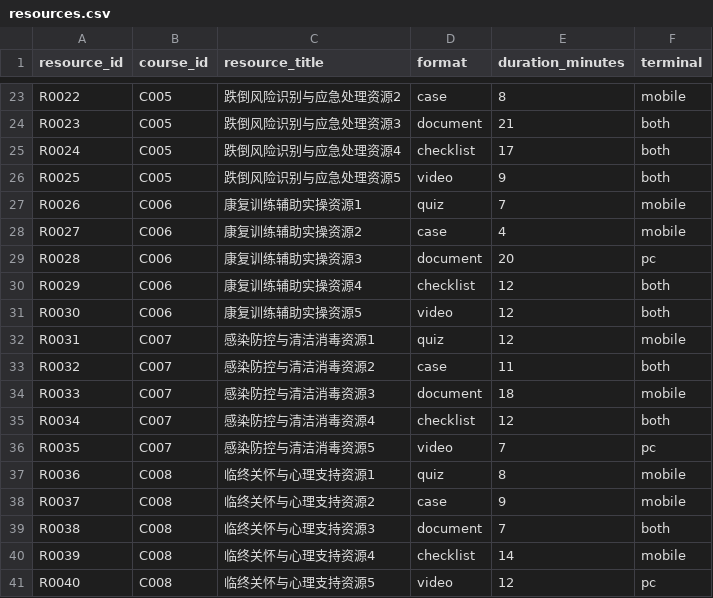
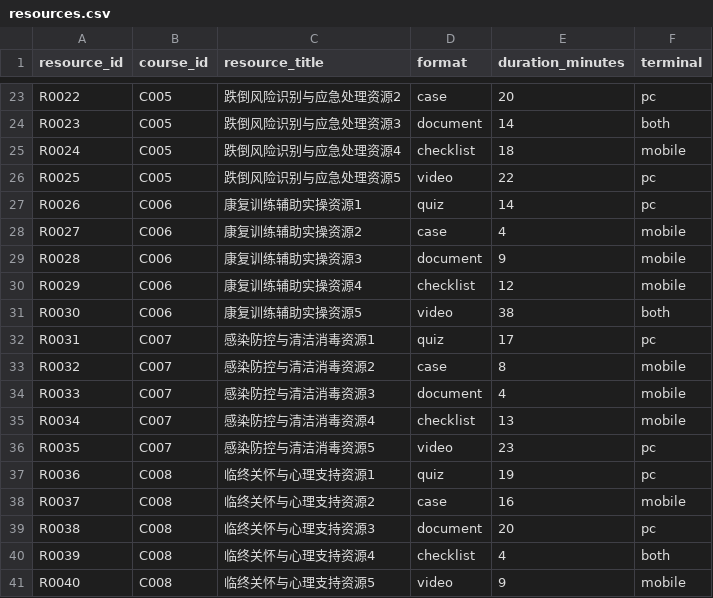
Before and after one commit to JunchenShen/smart-nursing, a CSV file: data/resources.csv, drawn as a sheet; only a part is shown, gaps mark what is left out; the diff covers the shown part only; the diff names each change by its address in the sheet, - before the commit and + after, or states it on an @@ line.

```diff
--- a/data/resources.csv
+++ b/data/resources.csv
-E23 (duration_minutes): 8
+E23 (duration_minutes): 20
-F23 (terminal): mobile
+F23 (terminal): pc
-E24 (duration_minutes): 21
+E24 (duration_minutes): 14
-E25 (duration_minutes): 17
+E25 (duration_minutes): 18
-F25 (terminal): both
+F25 (terminal): mobile
-E26 (duration_minutes): 9
+E26 (duration_minutes): 22
-F26 (terminal): both
+F26 (terminal): pc
-E27 (duration_minutes): 7
+E27 (duration_minutes): 14
-F27 (terminal): mobile
+F27 (terminal): pc
-E29 (duration_minutes): 20
+E29 (duration_minutes): 9
-F29 (terminal): pc
+F29 (terminal): mobile
-F30 (terminal): both
+F30 (terminal): mobile
-E31 (duration_minutes): 12
+E31 (duration_minutes): 38
-E32 (duration_minutes): 12
+E32 (duration_minutes): 17
-F32 (terminal): mobile
+F32 (terminal): pc
-E33 (duration_minutes): 11
+E33 (duration_minutes): 8
-F33 (terminal): both
+F33 (terminal): mobile
-E34 (duration_minutes): 18
+E34 (duration_minutes): 4
-E35 (duration_minutes): 12
+E35 (duration_minutes): 13
-F35 (terminal): both
+F35 (terminal): mobile
-E36 (duration_minutes): 7
+E36 (duration_minutes): 23
-E37 (duration_minutes): 8
+E37 (duration_minutes): 19
-F37 (terminal): mobile
+F37 (terminal): pc
-E38 (duration_minutes): 9
+E38 (duration_minutes): 16
-E39 (duration_minutes): 7
+E39 (duration_minutes): 20
-F39 (terminal): both
+F39 (terminal): pc
-E40 (duration_minutes): 14
+E40 (duration_minutes): 4
-F40 (terminal): mobile
+F40 (terminal): both
-E41 (duration_minutes): 12
+E41 (duration_minutes): 9
-F41 (terminal): pc
+F41 (terminal): mobile
```
Also changed, not shown: 32 edited cells elsewhere in this file, 11 other files.
